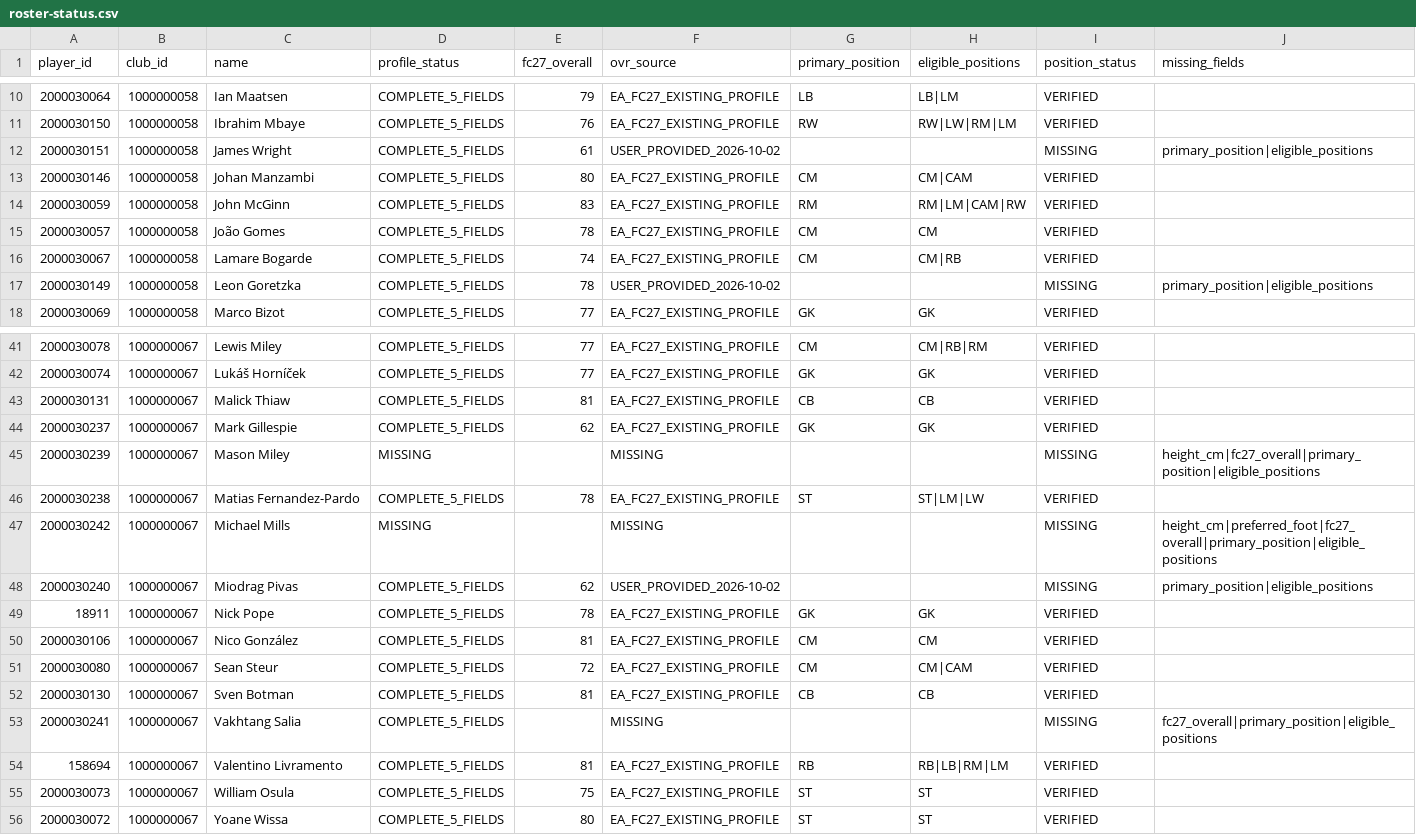
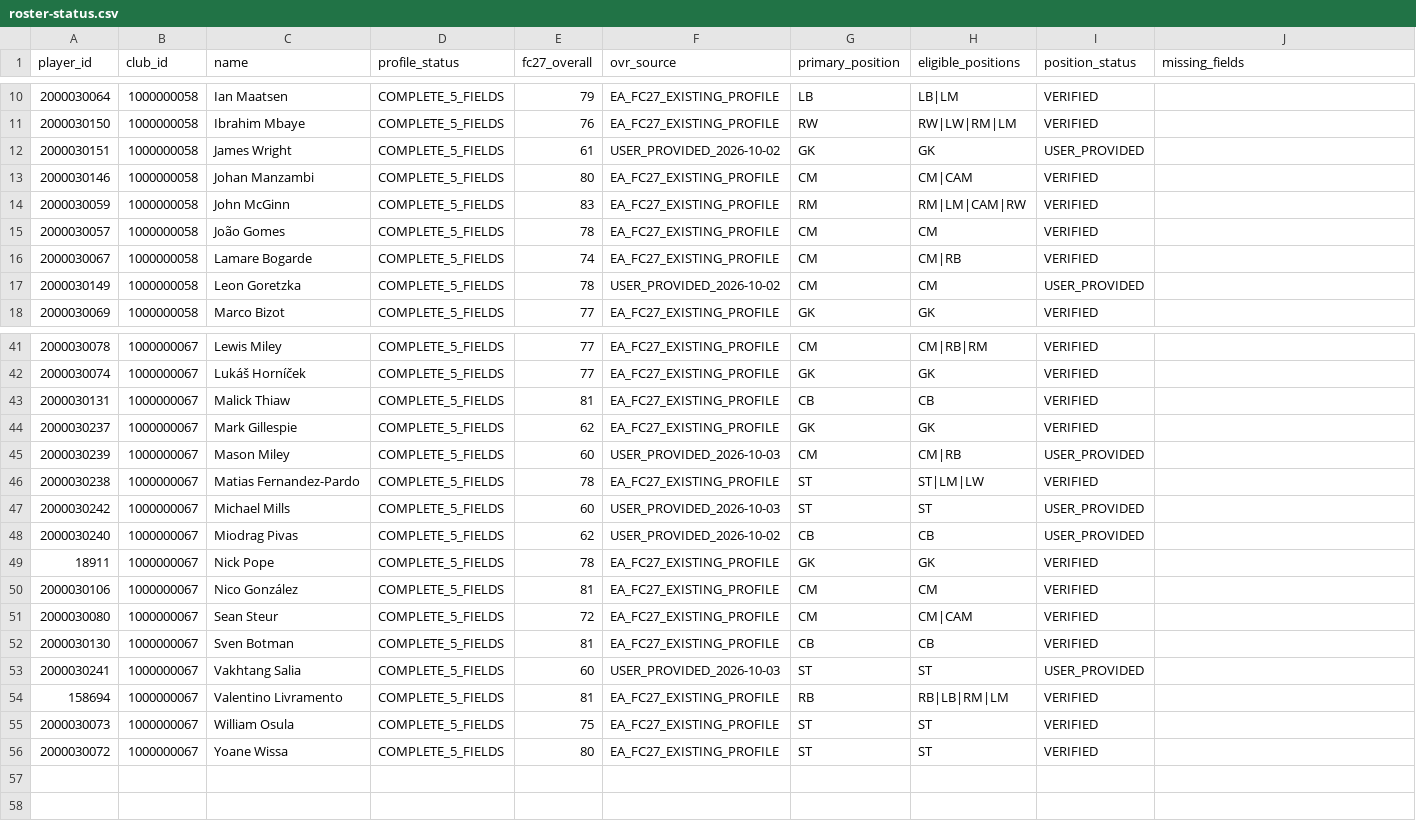
Before and after one commit to cuongdola7d-afk/EPL---PERSONAL, a CSV file: backend/data/player-data-aston-villa-newcastle-2026-10-03/roster-status.csv, drawn as a sheet; only a part is shown, gaps mark what is left out; the diff covers the shown part only.

```diff
--- a/backend/data/player-data-aston-villa-newcastle-2026-10-03/roster-status.csv
+++ b/backend/data/player-data-aston-villa-newcastle-2026-10-03/roster-status.csv
@@ -11,3 +11,3 @@ player_id,club_id,name,profile_status,fc27_overall,ovr_source,primary_position,e
 2000030150,1000000058,Ibrahim Mbaye,COMPLETE_5_FIELDS,76,EA_FC27_EXISTING_PROFILE,RW,RW|LW|RM|LM,VERIFIED,
-2000030151,1000000058,James Wright,COMPLETE_5_FIELDS,61,USER_PROVIDED_2026-10-02,,,MISSING,primary_position|eligible_positions
+2000030151,1000000058,James Wright,COMPLETE_5_FIELDS,61,USER_PROVIDED_2026-10-02,GK,GK,USER_PROVIDED,
 2000030146,1000000058,Johan Manzambi,COMPLETE_5_FIELDS,80,EA_FC27_EXISTING_PROFILE,CM,CM|CAM,VERIFIED,
@@ -16,3 +16,3 @@ player_id,club_id,name,profile_status,fc27_overall,ovr_source,primary_position,e
 2000030067,1000000058,Lamare Bogarde,COMPLETE_5_FIELDS,74,EA_FC27_EXISTING_PROFILE,CM,CM|RB,VERIFIED,
-2000030149,1000000058,Leon Goretzka,COMPLETE_5_FIELDS,78,USER_PROVIDED_2026-10-02,,,MISSING,primary_position|eligible_positions
+2000030149,1000000058,Leon Goretzka,COMPLETE_5_FIELDS,78,USER_PROVIDED_2026-10-02,CM,CM,USER_PROVIDED,
 2000030069,1000000058,Marco Bizot,COMPLETE_5_FIELDS,77,EA_FC27_EXISTING_PROFILE,GK,GK,VERIFIED,
@@ -44,6 +44,6 @@ player_id,club_id,name,profile_status,fc27_overall,ovr_source,primary_position,e
 2000030237,1000000067,Mark Gillespie,COMPLETE_5_FIELDS,62,EA_FC27_EXISTING_PROFILE,GK,GK,VERIFIED,
-2000030239,1000000067,Mason Miley,MISSING,,MISSING,,,MISSING,height_cm|fc27_overall|primary_position|eligible_positions
+2000030239,1000000067,Mason Miley,COMPLETE_5_FIELDS,60,USER_PROVIDED_2026-10-03,CM,CM|RB,USER_PROVIDED,
 2000030238,1000000067,Matias Fernandez-Pardo,COMPLETE_5_FIELDS,78,EA_FC27_EXISTING_PROFILE,ST,ST|LM|LW,VERIFIED,
-2000030242,1000000067,Michael Mills,MISSING,,MISSING,,,MISSING,height_cm|preferred_foot|fc27_overall|primary_position|eligible_positions
-2000030240,1000000067,Miodrag Pivas,COMPLETE_5_FIELDS,62,USER_PROVIDED_2026-10-02,,,MISSING,primary_position|eligible_positions
+2000030242,1000000067,Michael Mills,COMPLETE_5_FIELDS,60,USER_PROVIDED_2026-10-03,ST,ST,USER_PROVIDED,
+2000030240,1000000067,Miodrag Pivas,COMPLETE_5_FIELDS,62,USER_PROVIDED_2026-10-02,CB,CB,USER_PROVIDED,
 18911,1000000067,Nick Pope,COMPLETE_5_FIELDS,78,EA_FC27_EXISTING_PROFILE,GK,GK,VERIFIED,
@@ -52,3 +52,3 @@ player_id,club_id,name,profile_status,fc27_overall,ovr_source,primary_position,e
 2000030130,1000000067,Sven Botman,COMPLETE_5_FIELDS,81,EA_FC27_EXISTING_PROFILE,CB,CB,VERIFIED,
-2000030241,1000000067,Vakhtang Salia,COMPLETE_5_FIELDS,,MISSING,,,MISSING,fc27_overall|primary_position|eligible_positions
+2000030241,1000000067,Vakhtang Salia,COMPLETE_5_FIELDS,60,USER_PROVIDED_2026-10-03,ST,ST,USER_PROVIDED,
 158694,1000000067,Valentino Livramento,COMPLETE_5_FIELDS,81,EA_FC27_EXISTING_PROFILE,RB,RB|LB|RM|LM,VERIFIED,
```
Also changed, not shown: 7 edited cells elsewhere in this file, backend/data/player-data-aston-villa-newcastle-2026-10-03/positions.csv, backend/data/player-data-aston-villa-newcastle-2026-10-03/profiles.csv, 4 other files.
